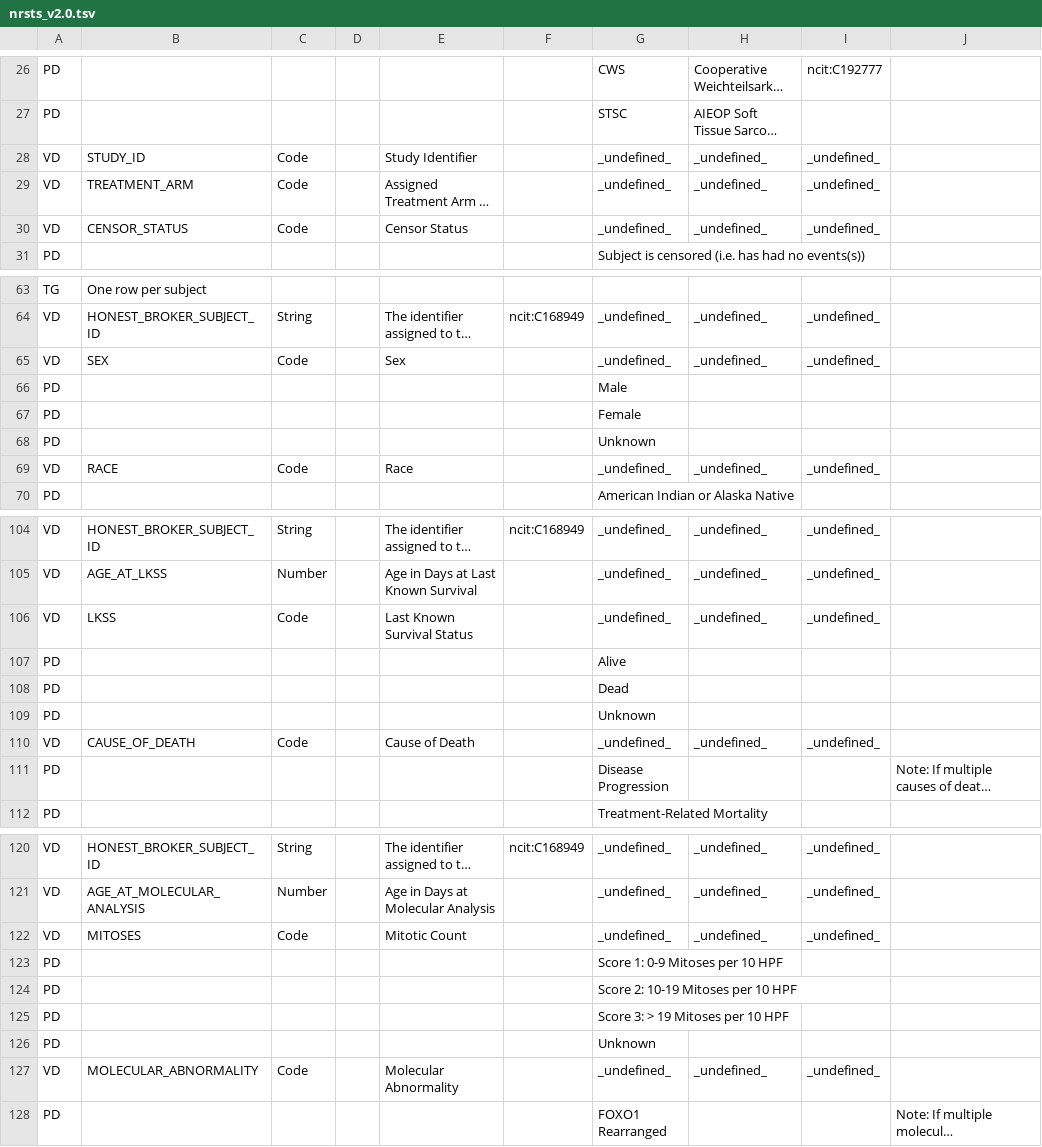
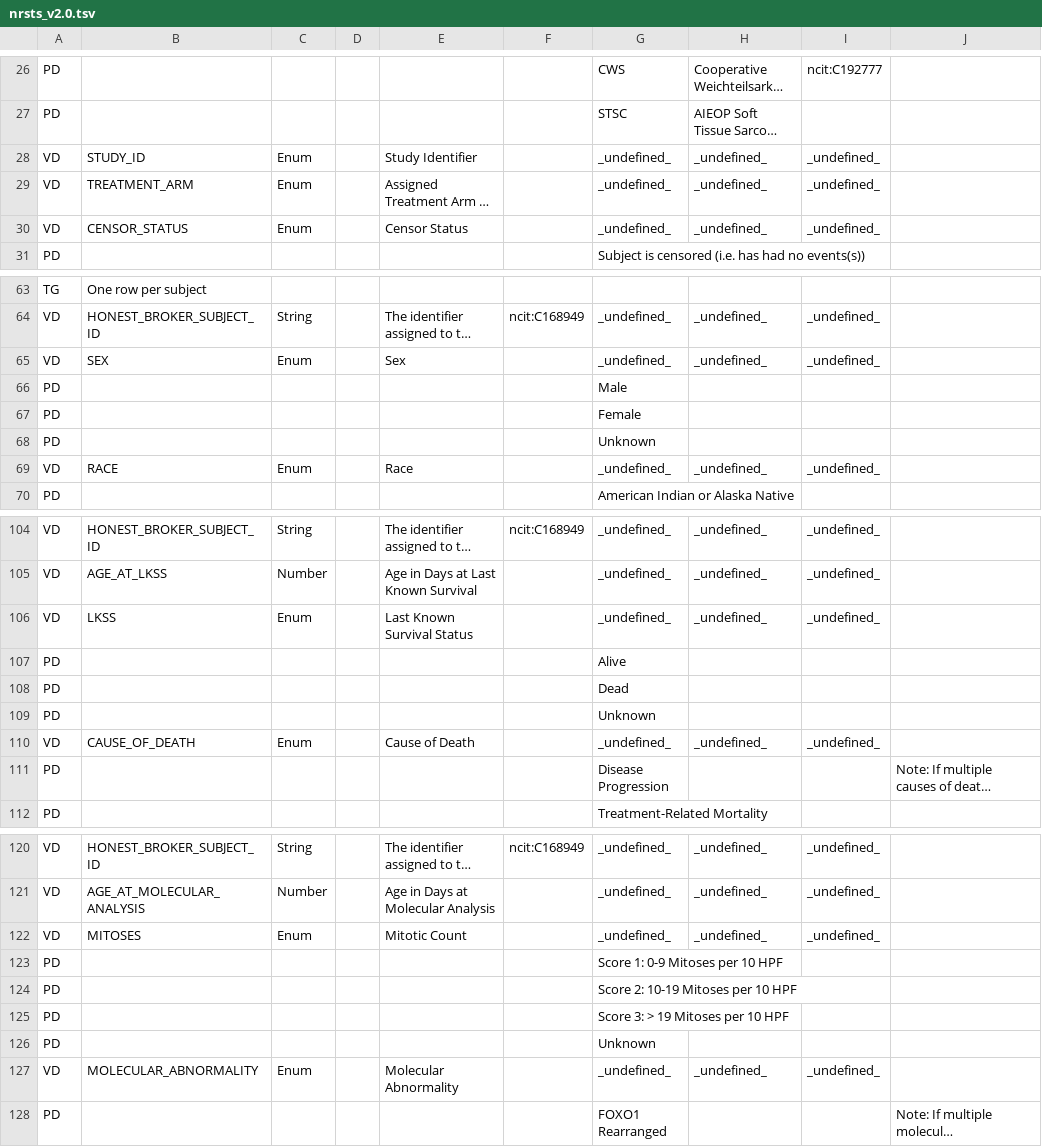
Before and after one commit to chicagopcdc/d4cg-modeling, a TSV file: pcdc/nrsts/nrsts_v2.0/nrsts_v2.0.tsv, drawn as a sheet; only a part is shown, gaps mark what is left out; long unchanged cells end in …; the diff covers the shown part only; the diff names each change by its address in the sheet, - before the commit and + after, or states it on an @@ line.

Commit message:
update nrsts_v2.0

```diff
--- a/pcdc/nrsts/nrsts_v2.0/nrsts_v2.0.tsv
+++ b/pcdc/nrsts/nrsts_v2.0/nrsts_v2.0.tsv
-C28:C30: Code
+C28:C30: Enum
-C65: Code
+C65: Enum
-C69: Code
+C69: Enum
-C106: Code
+C106: Enum
-C110: Code
+C110: Enum
-C122: Code
+C122: Enum
-C127: Code
+C127: Enum
```
Also changed, not shown: 17 edited cells elsewhere in this file, 1 other file.
